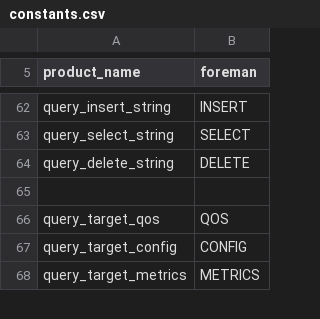
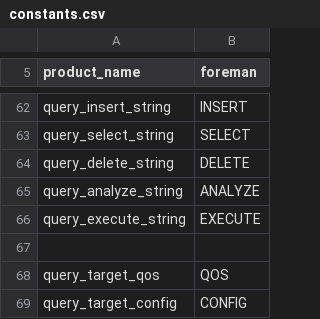
Before and after one commit to cybergarage/foreman-go, a CSV file: common/constants.csv, drawn as a sheet; only a part is shown, gaps mark what is left out; the shorter side is filled out with more unchanged rows.

Commit message:
Updated Query::String() to add 'ANALYZE' and 'EXECUTE'.

```diff
--- a/common/constants.csv
+++ b/common/constants.csv
@@ -64,2 +64,4 @@ query_select_string,"SELECT"
 query_delete_string,"DELETE"
+query_analyze_string,"ANALYZE"
+query_execute_string,"EXECUTE"
 
```
Also changed, not shown: 3 other files.
